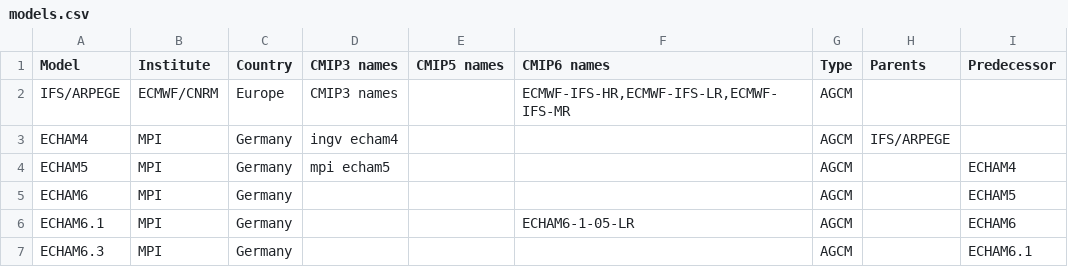
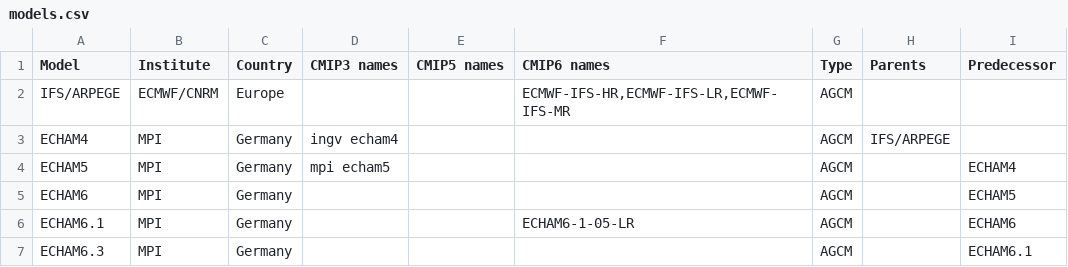
Before and after one commit to peterkuma/model-code-genealogy-2022, a CSV file: input/models.csv, drawn as a sheet; only a part is shown.

Commit message:
Fix typo in models.csv

```diff
--- a/input/models.csv
+++ b/input/models.csv
@@ -1,3 +1,3 @@
 Model,Institute,Country,"CMIP3 names","CMIP5 names","CMIP6 names",Type,Parents,Predecessor
-IFS/ARPEGE,ECMWF/CNRM,Europe,"CMIP3 names",,"ECMWF-IFS-HR,ECMWF-IFS-LR,ECMWF-IFS-MR",AGCM,,
+IFS/ARPEGE,ECMWF/CNRM,Europe,,,"ECMWF-IFS-HR,ECMWF-IFS-LR,ECMWF-IFS-MR",AGCM,,
 ECHAM4,MPI,Germany,"ingv echam4",,,AGCM,IFS/ARPEGE,
```
